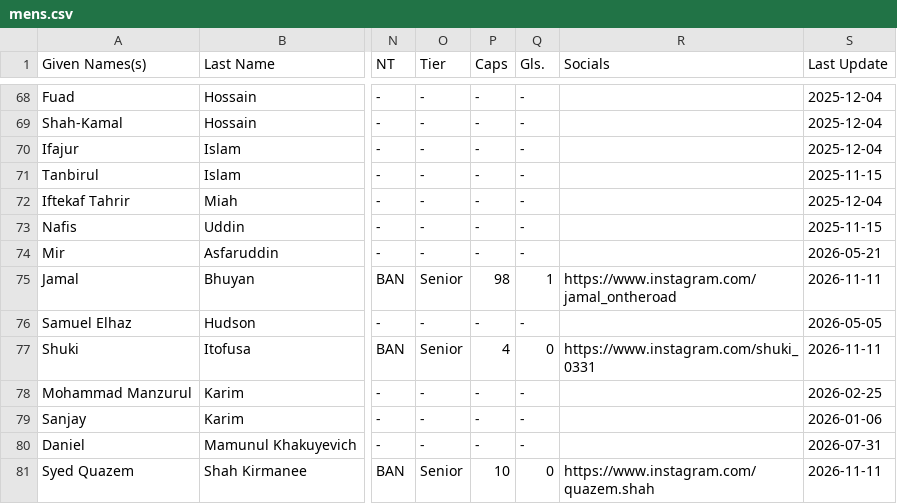
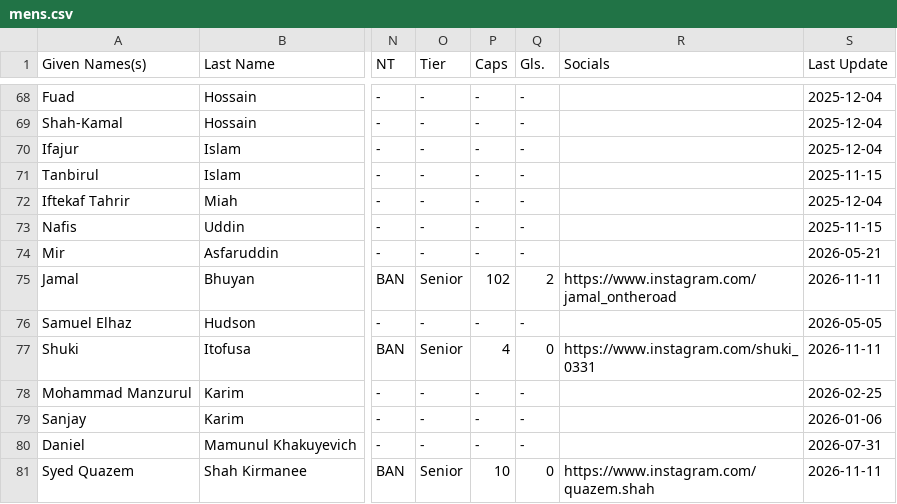
Before and after one commit to dr-shiffles/probashi-footballers, a CSV file: data/mens.csv, drawn as a sheet; only a part is shown, gaps mark what is left out; the diff names each change by its address in the sheet, - before the commit and + after, or states it on an @@ line.

Commit message:
Update mens.csv

```diff
--- a/data/mens.csv
+++ b/data/mens.csv
-P75 (Caps): 98
+P75 (Caps): 102
-Q75 (Gls.): 1
+Q75 (Gls.): 2
```
